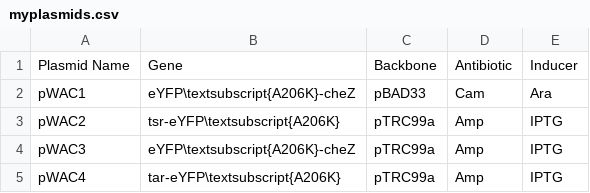
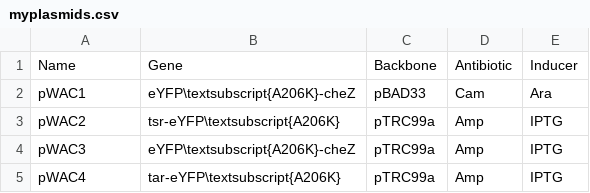
Before and after one commit to mrginglymus/first-year-report, a CSV file: plaspri/myplasmids.csv, drawn as a sheet.

```diff
--- a/plaspri/myplasmids.csv
+++ b/plaspri/myplasmids.csv
@@ -1,2 +1,2 @@
-Plasmid Name,Gene,Backbone,Antibiotic,Inducer
+Name,Gene,Backbone,Antibiotic,Inducer
 pWAC1,eYFP\textsubscript{A206K}-cheZ,pBAD33,Cam,Ara
```
Also changed, not shown: 7 other files.
